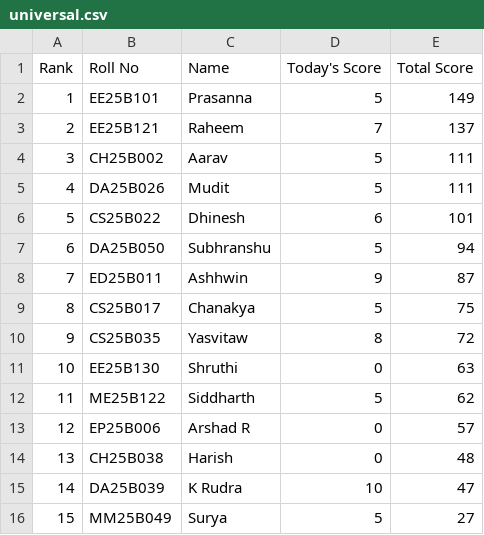
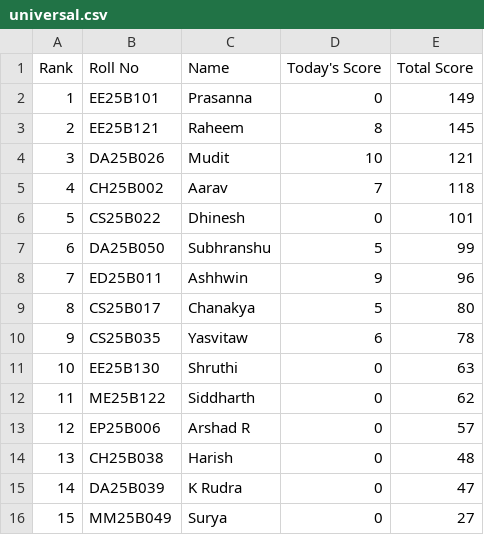
Before and after one commit to AaryanSriram/CNL_Leaderboard, a CSV file: universal.csv, drawn as a sheet.

Commit message:
Update universal.csv

```diff
--- a/universal.csv
+++ b/universal.csv
@@ -1,16 +1,16 @@
 Rank,Roll No,Name,Today's Score,Total Score
-1,EE25B101,Prasanna,5,149
-2,EE25B121,Raheem,7,137
-3,CH25B002,Aarav,5,111
-4,DA25B026,Mudit,5,111
-5,CS25B022,Dhinesh,6,101
-6,DA25B050,Subhranshu,5,94
-7,ED25B011,Ashhwin,9,87
-8,CS25B017,Chanakya,5,75
-9,CS25B035,Yasvitaw,8,72
+1,EE25B101,Prasanna,0,149
+2,EE25B121,Raheem,8,145
+3,DA25B026,Mudit,10,121
+4,CH25B002,Aarav,7,118
+5,CS25B022,Dhinesh,0,101
+6,DA25B050,Subhranshu,5,99
+7,ED25B011,Ashhwin,9,96
+8,CS25B017,Chanakya,5,80
+9,CS25B035,Yasvitaw,6,78
 10,EE25B130,Shruthi,0,63
-11,ME25B122,Siddharth,5,62
+11,ME25B122,Siddharth,0,62
 12,EP25B006,Arshad R,0,57
 13,CH25B038,Harish,0,48
-14,DA25B039,K Rudra,10,47
-15,MM25B049,Surya,5,27
+14,DA25B039,K Rudra,0,47
+15,MM25B049,Surya,0,27
```
